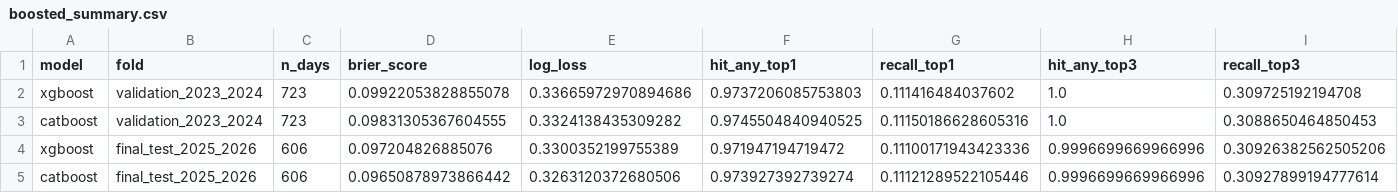
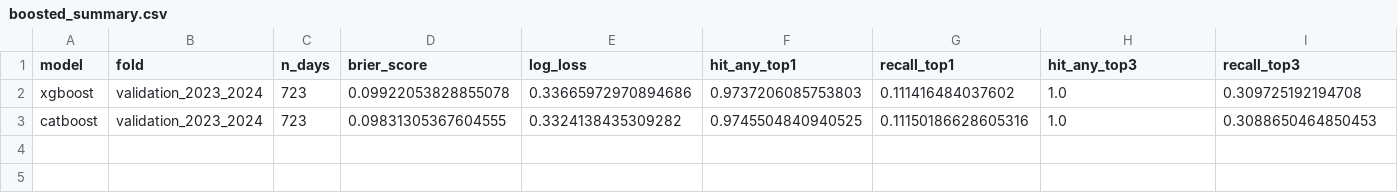
Before and after one commit to tongtu2204/KQXS, a CSV file: artifacts/models/daily_digit/boosted/boosted_summary.csv, drawn as a sheet; only a part is shown; rows hold the shown columns only; the diff names each change by its address in the sheet, - before the commit and + after, or states it on an @@ line.

```diff
--- a/artifacts/models/daily_digit/boosted/boosted_summary.csv
+++ b/artifacts/models/daily_digit/boosted/boosted_summary.csv
-row 4: xgboost | final_test_2025_2026 | 606 | 0.097204826885076 | 0.3300352199755389 | 0.971947194719472 | 0.11100171943423336 | 0.9996699669966996 | 0.30926382562505206
-row 5: catboost | final_test_2025_2026 | 606 | 0.09650878973866442 | 0.3263120372680506 | 0.973927392739274 | 0.11121289522105446 | 0.9996699669966996 | 0.30927899194777614
```
